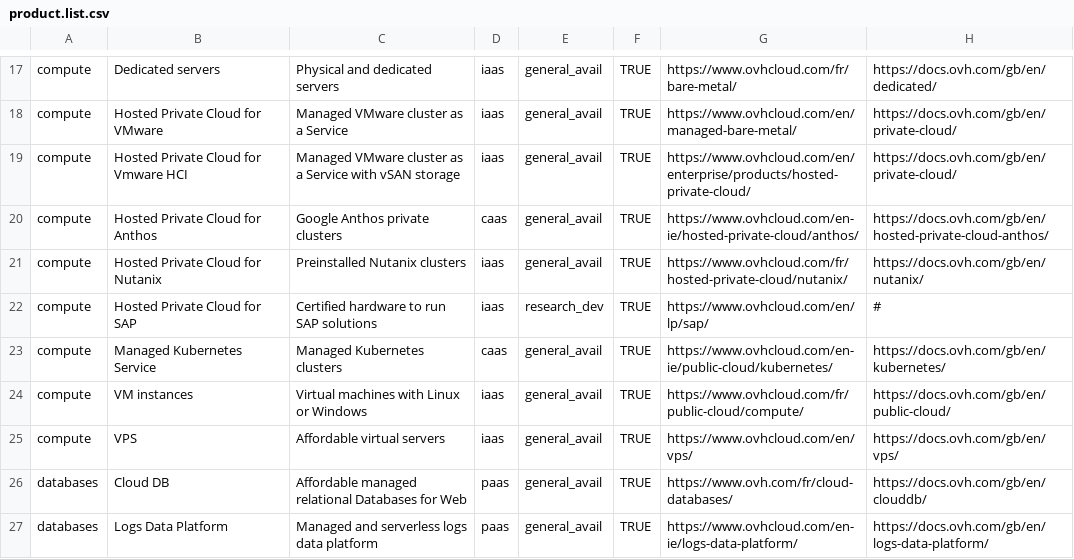
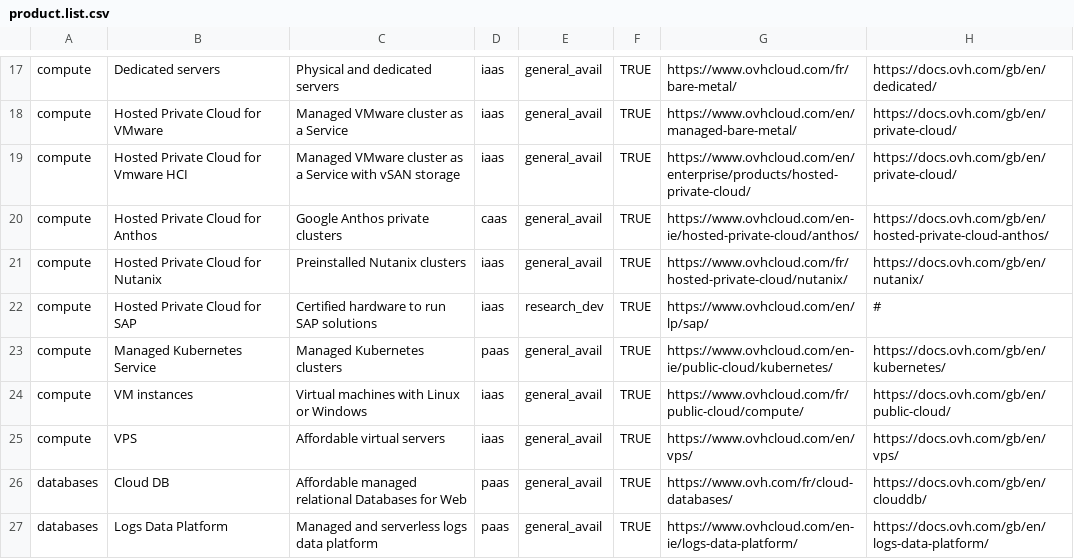
Before and after one commit to baaastijn/ovh_product_map, a CSV file: csv_data/product.list.csv, drawn as a sheet; only a part is shown, gaps mark what is left out; the diff names each change by its address in the sheet, - before the commit and + after, or states it on an @@ line.

Commit message:
caas->Paas for K8s

```diff
--- a/csv_data/product.list.csv
+++ b/csv_data/product.list.csv
-D23: caas
+D23: paas
```
